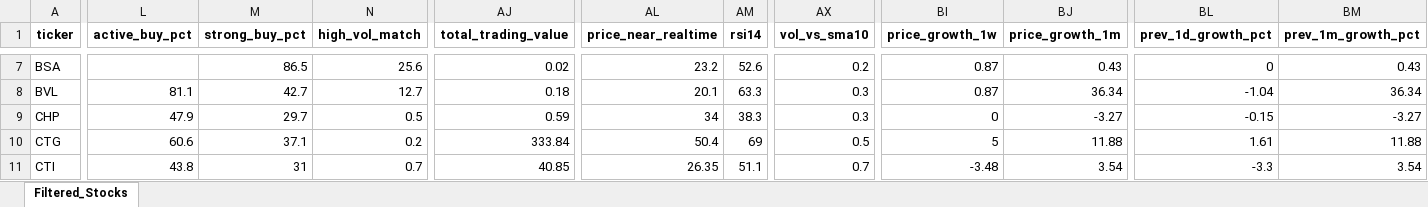
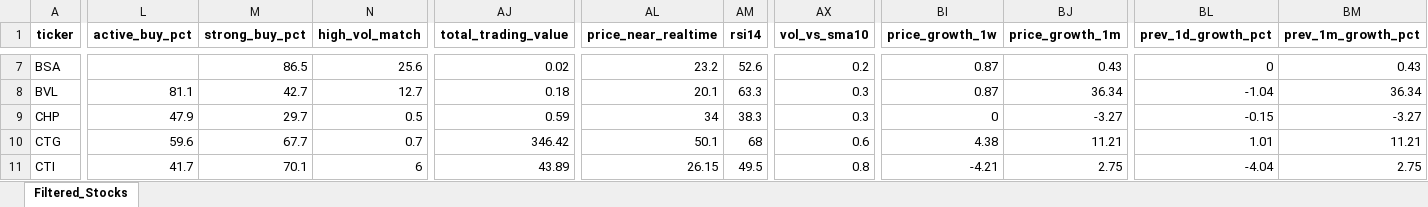
Before and after one commit to nguyenhuynhdinhtan98/AI-STOCK, an Excel workbook: market_filtered.xlsx, sheet Filtered_Stocks, drawn as a sheet; only a part is shown, gaps mark what is left out; values as stored, in another font and other column widths than the file's, no borders; table styles not drawn; the diff covers the shown part only; the diff names each change by its address in the sheet, - before the commit and + after, or states it on an @@ line.

```diff
--- a/market_filtered.xlsx (sheet Filtered_Stocks)
+++ b/market_filtered.xlsx (sheet Filtered_Stocks)
-L10 (active_buy_pct): 60.6
+L10 (active_buy_pct): 59.6
-M10 (strong_buy_pct): 37.1
+M10 (strong_buy_pct): 67.7
-N10 (high_vol_match): 0.2
+N10 (high_vol_match): 0.7
-AJ10 (total_trading_value): 333.84
+AJ10 (total_trading_value): 346.42
-AL10 (price_near_realtime): 50.4
+AL10 (price_near_realtime): 50.1
-AM10 (rsi14): 69
+AM10 (rsi14): 68
-AX10 (vol_vs_sma10): 0.5
+AX10 (vol_vs_sma10): 0.6
-BI10 (price_growth_1w): 5
+BI10 (price_growth_1w): 4.38
-BJ10 (price_growth_1m): 11.88
+BJ10 (price_growth_1m): 11.21
-BL10 (prev_1d_growth_pct): 1.61
+BL10 (prev_1d_growth_pct): 1.01
-BM10 (prev_1m_growth_pct): 11.88
+BM10 (prev_1m_growth_pct): 11.21
-L11 (active_buy_pct): 43.8
+L11 (active_buy_pct): 41.7
-M11 (strong_buy_pct): 31
+M11 (strong_buy_pct): 70.1
-N11 (high_vol_match): 0.7
+N11 (high_vol_match): 6
-AJ11 (total_trading_value): 40.85
+AJ11 (total_trading_value): 43.89
-AL11 (price_near_realtime): 26.35
+AL11 (price_near_realtime): 26.15
-AM11 (rsi14): 51.1
+AM11 (rsi14): 49.5
-AX11 (vol_vs_sma10): 0.7
+AX11 (vol_vs_sma10): 0.8
-BI11 (price_growth_1w): -3.48
+BI11 (price_growth_1w): -4.21
-BJ11 (price_growth_1m): 3.54
+BJ11 (price_growth_1m): 2.75
-BL11 (prev_1d_growth_pct): -3.3
+BL11 (prev_1d_growth_pct): -4.04
-BM11 (prev_1m_growth_pct): 3.54
+BM11 (prev_1m_growth_pct): 2.75
```
Also changed, not shown: 771 edited cells elsewhere in this sheet, 5 other files.
